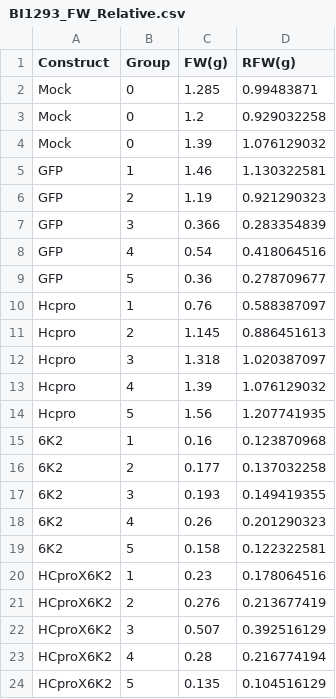
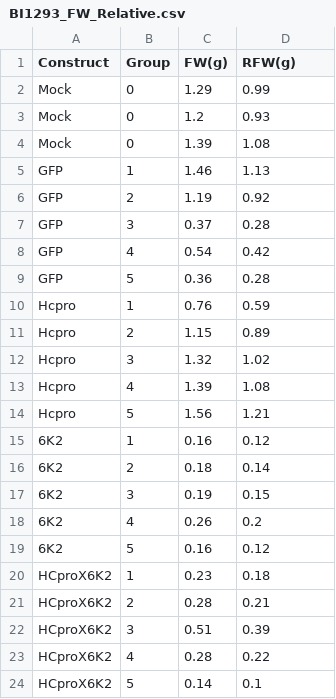
Before and after one commit to AimerGDiaz/Sociovirology_Lab, a CSV file: Data/BI1293_FW_Relative.csv, drawn as a sheet.

Commit message:
GFP groups

```diff
--- a/Data/BI1293_FW_Relative.csv
+++ b/Data/BI1293_FW_Relative.csv
@@ -1,24 +1,24 @@
 Construct,Group,FW(g),RFW(g)
-Mock,0,1.285,0.99483871
-Mock,0,1.2,0.929032258
-Mock,0,1.39,1.076129032
-GFP,1,1.46,1.130322581
-GFP,2,1.19,0.921290323
-GFP,3,0.366,0.283354839
-GFP,4,0.54,0.418064516
-GFP,5,0.36,0.278709677
-Hcpro,1,0.76,0.588387097
-Hcpro,2,1.145,0.886451613
-Hcpro,3,1.318,1.020387097
-Hcpro,4,1.39,1.076129032
-Hcpro,5,1.56,1.207741935
-6K2,1,0.16,0.123870968
-6K2,2,0.177,0.137032258
-6K2,3,0.193,0.149419355
-6K2,4,0.26,0.201290323
-6K2,5,0.158,0.122322581
-HCproX6K2,1,0.23,0.178064516
-HCproX6K2,2,0.276,0.213677419
-HCproX6K2,3,0.507,0.392516129
-HCproX6K2,4,0.28,0.216774194
-HCproX6K2,5,0.135,0.104516129
+Mock,0,1.29,0.99
+Mock,0,1.2,0.93
+Mock,0,1.39,1.08
+GFP,1,1.46,1.13
+GFP,2,1.19,0.92
+GFP,3,0.37,0.28
+GFP,4,0.54,0.42
+GFP,5,0.36,0.28
+Hcpro,1,0.76,0.59
+Hcpro,2,1.15,0.89
+Hcpro,3,1.32,1.02
+Hcpro,4,1.39,1.08
+Hcpro,5,1.56,1.21
+6K2,1,0.16,0.12
+6K2,2,0.18,0.14
+6K2,3,0.19,0.15
+6K2,4,0.26,0.2
+6K2,5,0.16,0.12
+HCproX6K2,1,0.23,0.18
+HCproX6K2,2,0.28,0.21
+HCproX6K2,3,0.51,0.39
+HCproX6K2,4,0.28,0.22
+HCproX6K2,5,0.14,0.1
```
Also changed, not shown: 1 other file.
